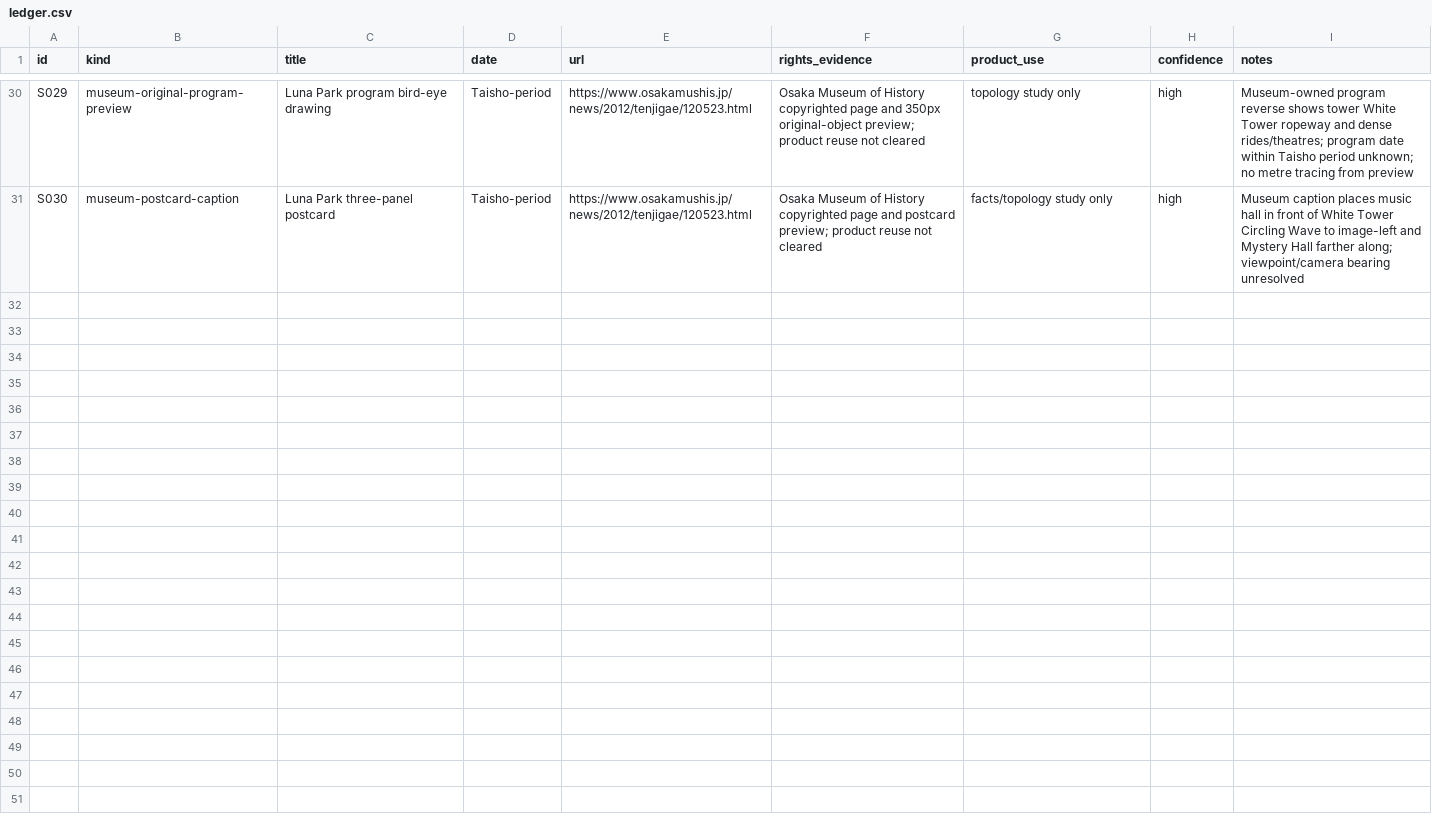
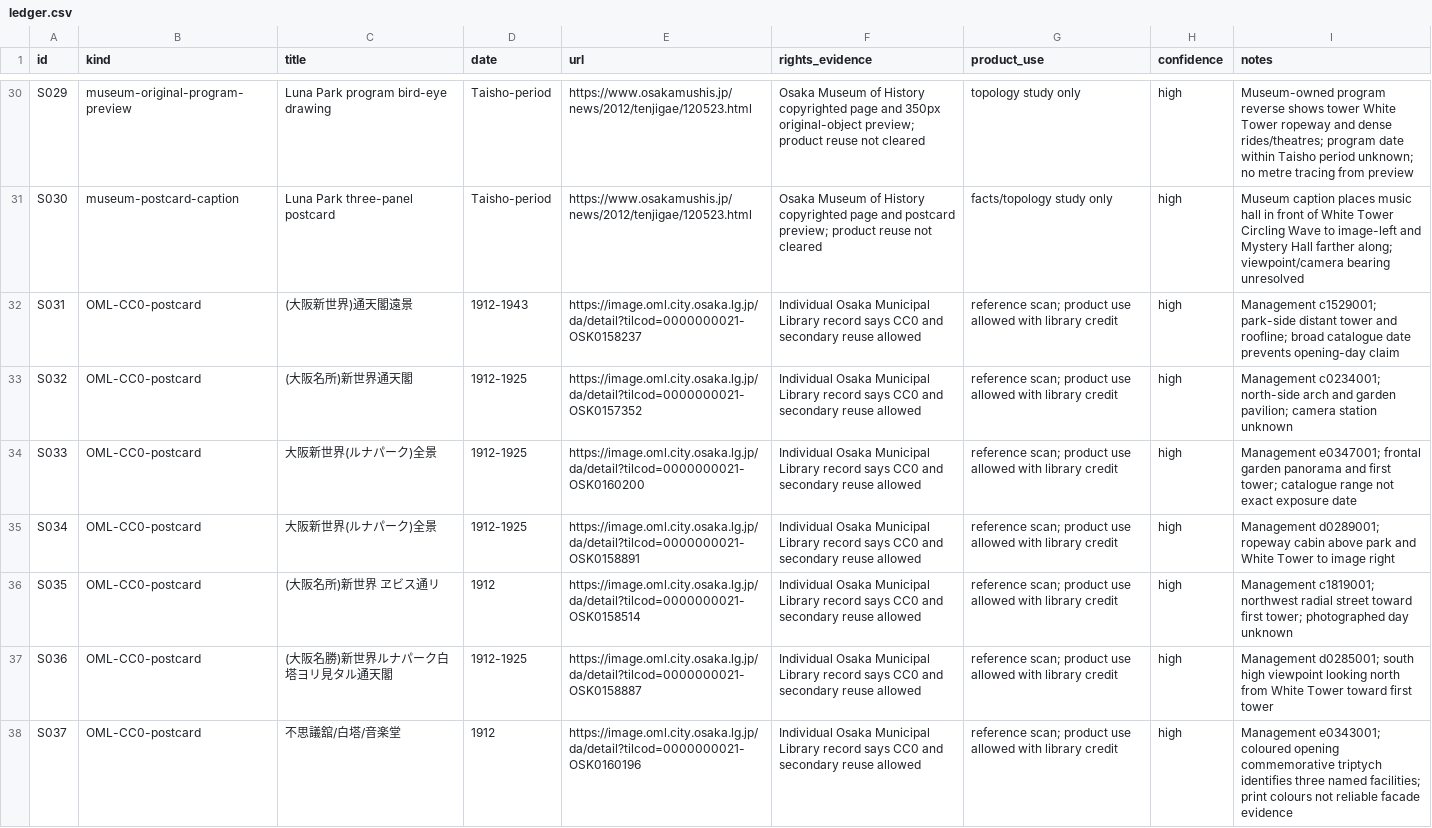
Before and after one commit to Roman-zebra/Website_history_Github, a CSV file: docs/shinsekai/ledger.csv, drawn as a sheet; only a part is shown, gaps mark what is left out.

```diff
--- a/docs/shinsekai/ledger.csv
+++ b/docs/shinsekai/ledger.csv
@@ -31 +31,8 @@ S029,museum-original-program-preview,Luna Park program bird-eye drawing,Taisho-p
 S030,museum-postcard-caption,Luna Park three-panel postcard,Taisho-period,https://www.osakamushis.jp/news/2012/tenjigae/120523.html,Osaka Museum of History copyrighted page and postcard preview; product reuse not cleared,facts/topology study only,high,Museum caption places music hall in front of White Tower Circling Wave to image-left and Mystery Hall farther along; viewpoint/camera bearing unresolved
+S031,OML-CC0-postcard,(大阪新世界)通天閣遠景,1912-1943,https://image.oml.city.osaka.lg.jp/da/detail?tilcod=0000000021-OSK0158237,Individual Osaka Municipal Library record says CC0 and secondary reuse allowed,reference scan; product use allowed with library credit,high,Management c1529001; park-side distant tower and roofline; broad catalogue date prevents opening-day claim
+S032,OML-CC0-postcard,(大阪名所)新世界通天閣,1912-1925,https://image.oml.city.osaka.lg.jp/da/detail?tilcod=0000000021-OSK0157352,Individual Osaka Municipal Library record says CC0 and secondary reuse allowed,reference scan; product use allowed with library credit,high,Management c0234001; north-side arch and garden pavilion; camera station unknown
+S033,OML-CC0-postcard,大阪新世界(ルナパーク)全景,1912-1925,https://image.oml.city.osaka.lg.jp/da/detail?tilcod=0000000021-OSK0160200,Individual Osaka Municipal Library record says CC0 and secondary reuse allowed,reference scan; product use allowed with library credit,high,Management e0347001; frontal garden panorama and first tower; catalogue range not exact exposure date
+S034,OML-CC0-postcard,大阪新世界(ルナパーク)全景,1912-1925,https://image.oml.city.osaka.lg.jp/da/detail?tilcod=0000000021-OSK0158891,Individual Osaka Municipal Library record says CC0 and secondary reuse allowed,reference scan; product use allowed with library credit,high,Management d0289001; ropeway cabin above park and White Tower to image right
+S035,OML-CC0-postcard,(大阪名所)新世界 ヱビス通リ,1912,https://image.oml.city.osaka.lg.jp/da/detail?tilcod=0000000021-OSK0158514,Individual Osaka Municipal Library record says CC0 and secondary reuse allowed,reference scan; product use allowed with library credit,high,Management c1819001; northwest radial street toward first tower; photographed day unknown
+S036,OML-CC0-postcard,(大阪名勝)新世界ルナパーク白塔ヨリ見タル通天閣,1912-1925,https://image.oml.city.osaka.lg.jp/da/detail?tilcod=0000000021-OSK0158887,Individual Osaka Municipal Library record says CC0 and secondary reuse allowed,reference scan; product use allowed with library credit,high,Management d0285001; south high viewpoint looking north from White Tower toward first tower
+S037,OML-CC0-postcard,不思議舘/白塔/音楽堂,1912,https://image.oml.city.osaka.lg.jp/da/detail?tilcod=0000000021-OSK0160196,Individual Osaka Municipal Library record says CC0 and secondary reuse allowed,reference scan; product use allowed with library credit,high,Management e0343001; coloured opening commemorative triptych identifies three named facilities; print colours not reliable facade evidence
```
Also changed, not shown: 14 other files.
